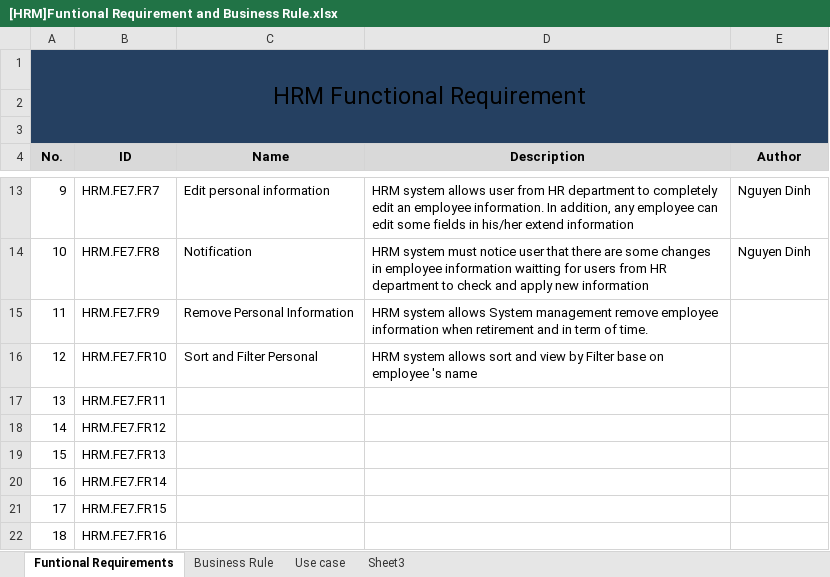
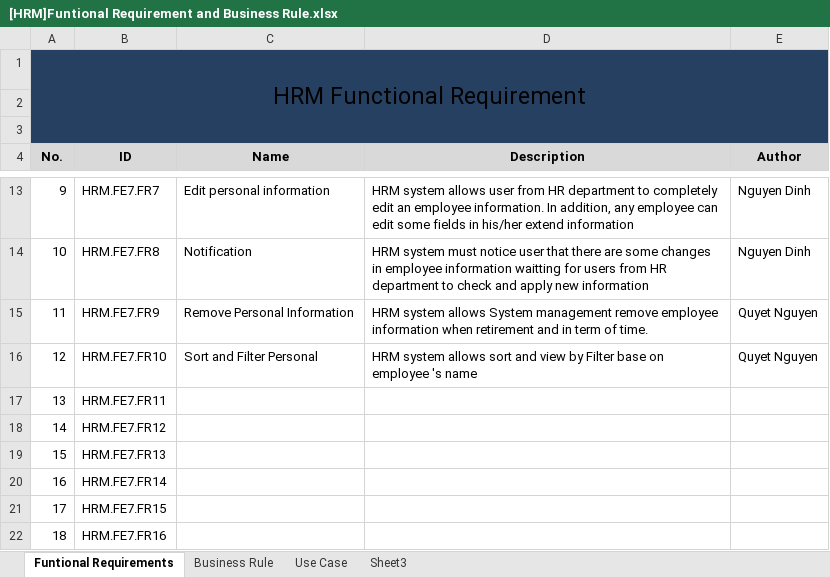
Before and after one commit to google-code-export/hrm-k14vlu, an Excel workbook: Requirement Management/Software Requirement Specification/[HRM]Funtional Requirement and Business Rule.xlsx, sheet Funtional Requirements, drawn as a sheet; only a part is shown, gaps mark what is left out; values as stored, in another font and other column widths than the file's, no borders; the diff names each change by its address in the sheet, - before the commit and + after, or states it on an @@ line.

```diff
--- a/Requirement Management/Software Requirement Specification/[HRM]Funtional Requirement and Business Rule.xlsx (sheet Funtional Requirements)
+++ b/Requirement Management/Software Requirement Specification/[HRM]Funtional Requirement and Business Rule.xlsx (sheet Funtional Requirements)
-sheet tab: Use case
+sheet tab: Use Case
-E15:E16 (Author): (empty)
+E15:E16 (Author): Quyet Nguyen
```
Also changed, not shown: 2 other files.
